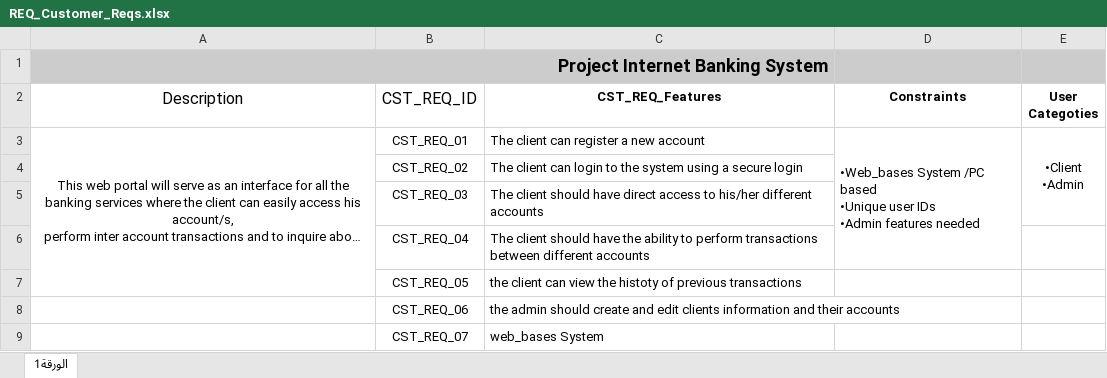
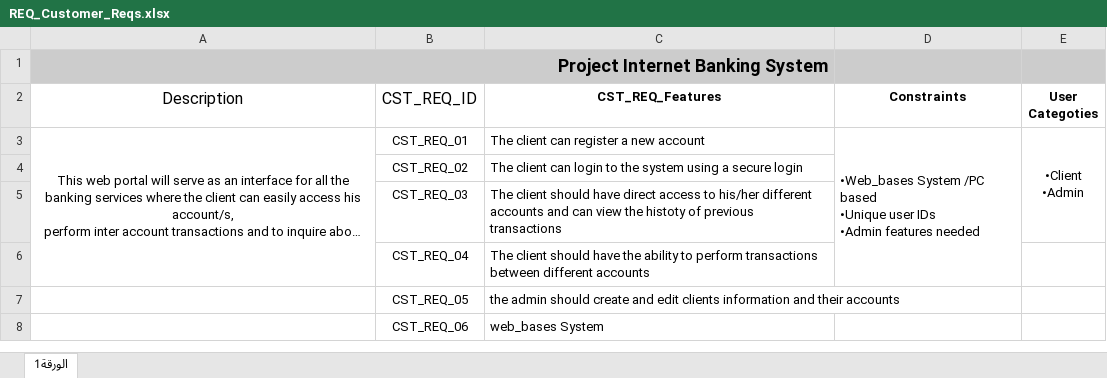
Before and after one commit to sohilaabdallaa/Internal-Banking-System, an Excel workbook: Requirement/REQ_Customer_Reqs.xlsx, sheet الورقة1, drawn as a sheet; long unchanged cells end in …; values as stored, in another font and other column widths than the file's, no borders; conditional formats not drawn; the diff names each change by its address in the sheet, - before the commit and + after, or states it on an @@ line.

```diff
--- a/Requirement/REQ_Customer_Reqs.xlsx (sheet الورقة1)
+++ b/Requirement/REQ_Customer_Reqs.xlsx (sheet الورقة1)
-A3:A7 merged
+A3:A6 merged
-C5 (CST_REQ_Features): …different accounts
+C5 (CST_REQ_Features): …different accounts and can view the histoty of previous transactions
-C7 (CST_REQ_Features): the client can view the histoty of previous transactions
+C7 (CST_REQ_Features): the admin should create and edit clients information and their accounts
-C8 (CST_REQ_Features): the admin should create and edit clients information and their accounts
+C8 (CST_REQ_Features): web_bases System
-row 9:  | CST_REQ_07 | web_bases System
```
Also changed, not shown: Requirement/REQ_RTM.xlsx, Requirement/REQ_SIQ.xlsx.
